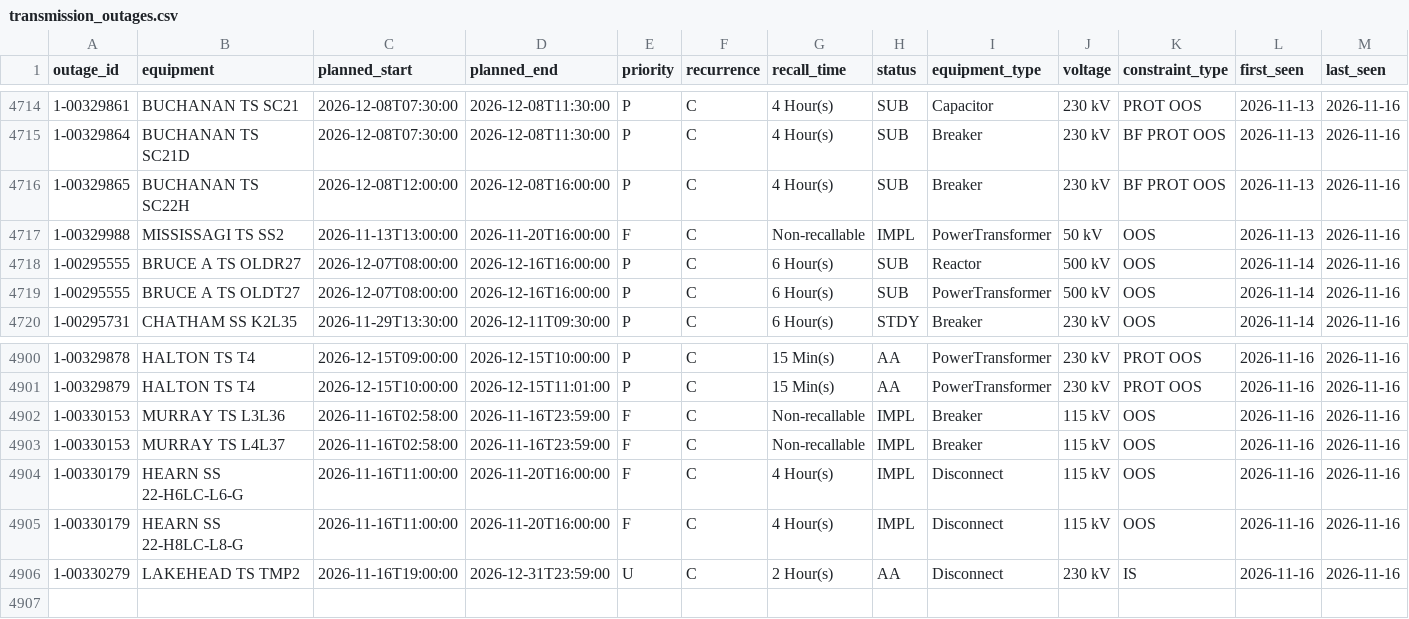
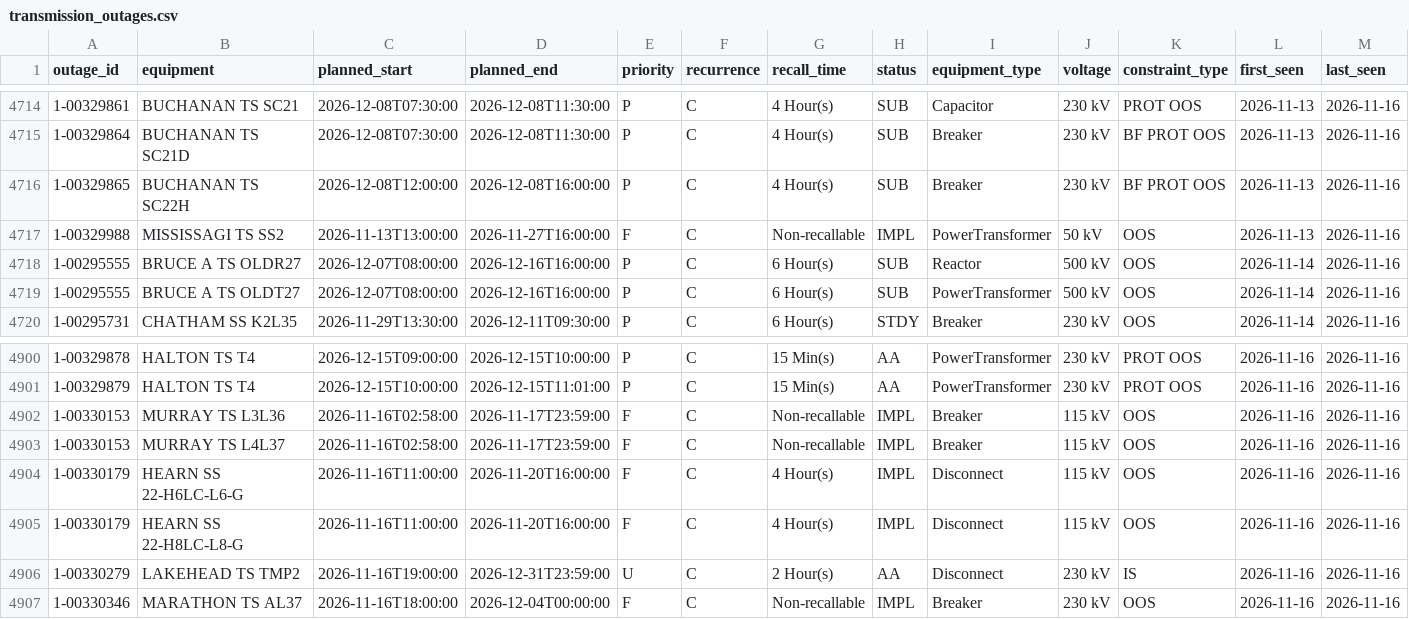
Before and after one commit to lulopdz/ontario-grid, a CSV file: data/transmission_outages.csv, drawn as a sheet; only a part is shown, gaps mark what is left out; rows hold the shown columns only; the diff names each change by its address in the sheet, - before the commit and + after, or states it on an @@ line.

```diff
--- a/data/transmission_outages.csv
+++ b/data/transmission_outages.csv
-D4717 (planned_end): 2026-11-20T16:00:00
+D4717 (planned_end): 2026-11-27T16:00:00
-D4902:D4903 (planned_end): 2026-11-16T23:59:00
+D4902:D4903 (planned_end): 2026-11-17T23:59:00
+row 4907: 1-00330346 | MARATHON TS AL37 | 2026-11-16T18:00:00 | 2026-12-04T00:00:00 | F | C | Non-recallable | IMPL | Breaker | 230 kV | OOS | 2026-11-16 | 2026-11-16
```
Also changed, not shown: data/adequacy_outlook.csv, data/intertie_lmp/2026-11.csv, 1 other file.
